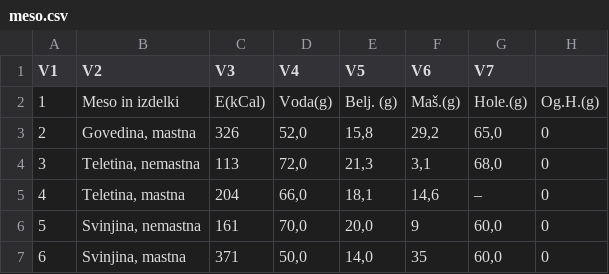
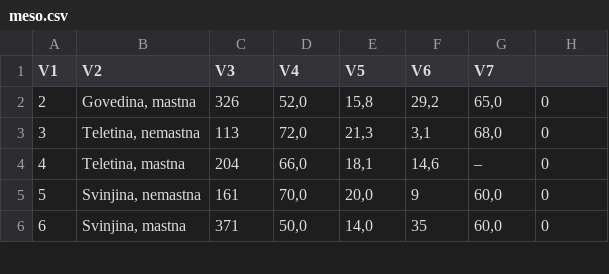
Before and after one commit to LeaTehovnik/krompir1, a CSV file: 2-podatki/meso.csv, drawn as a sheet; only a part is shown; the diff names each change by its address in the sheet, - before the commit and + after, or states it on an @@ line.

```diff
--- a/2-podatki/meso.csv
+++ b/2-podatki/meso.csv
-row 2: 1 | Meso in izdelki | E(kCal) | Voda(g) | Belj. (g) | Maš.(g) | Hole.(g) | Og.H.(g)
```
Also changed, not shown: 2-podatki/mlecni_izdelki.csv, 2-podatki/pijaca.csv, 4 other files.
